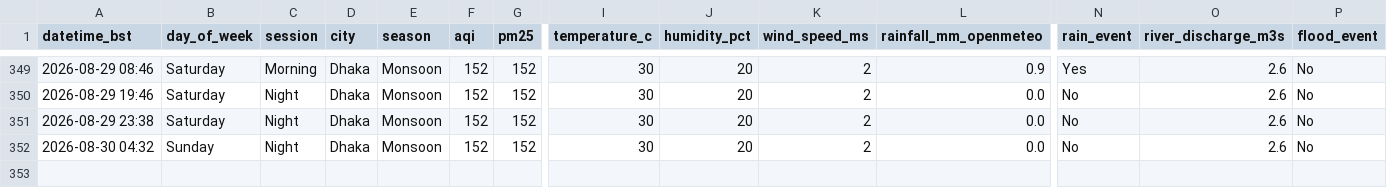
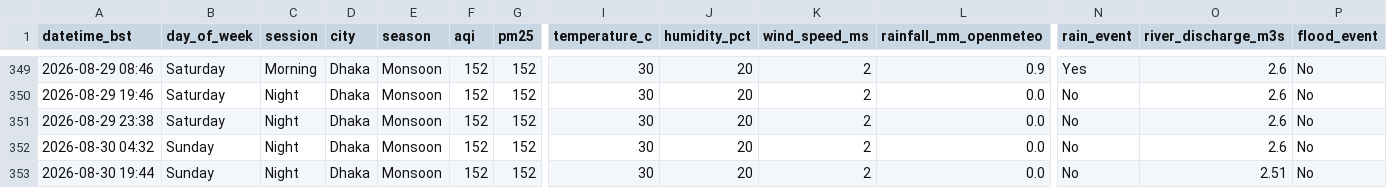
Before and after one commit to tahira489/dhaka-aqi-and-floods, a CSV file: dhaka_air_quality.csv, drawn as a sheet; only a part is shown, gaps mark what is left out; rows hold the shown columns only; the diff names each change by its address in the sheet, - before the commit and + after, or states it on an @@ line.

```diff
--- a/dhaka_air_quality.csv
+++ b/dhaka_air_quality.csv
+row 353: 2026-08-30 19:44 | Sunday | Night | Dhaka | Monsoon | 152 | 152 | 30 | 20 | 2 | 0.0 | No | 2.51 | No
```
